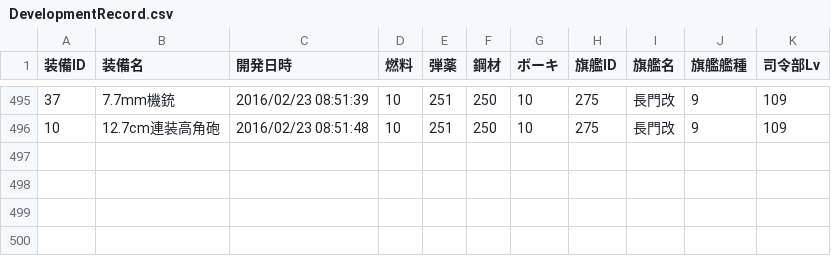
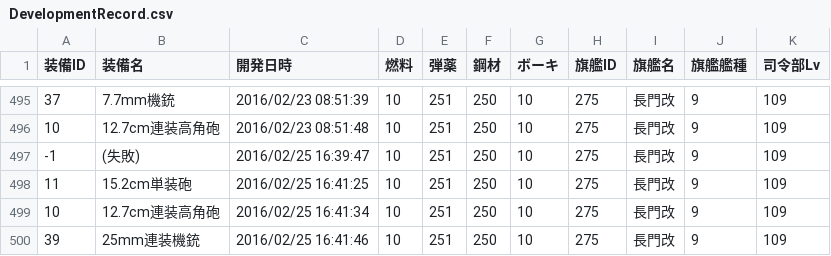
Before and after one commit to MaChenhao/74eo.makai, a CSV file: Record/DevelopmentRecord.csv, drawn as a sheet; only a part is shown, gaps mark what is left out.

```diff
--- a/Record/DevelopmentRecord.csv
+++ b/Record/DevelopmentRecord.csv
@@ -496 +496,5 @@
 10,12.7cm連装高角砲,2016/02/23 08:51:48,10,251,250,10,275,長門改,9,109
+-1,(失敗),2016/02/25 16:39:47,10,251,250,10,275,長門改,9,109
+11,15.2cm単装砲,2016/02/25 16:41:25,10,251,250,10,275,長門改,9,109
+10,12.7cm連装高角砲,2016/02/25 16:41:34,10,251,250,10,275,長門改,9,109
+39,25mm連装機銃,2016/02/25 16:41:46,10,251,250,10,275,長門改,9,109
```
Also changed, not shown: Record/ConstructionRecord.csv, Record/ResourceRecord.csv, 7 other files.
